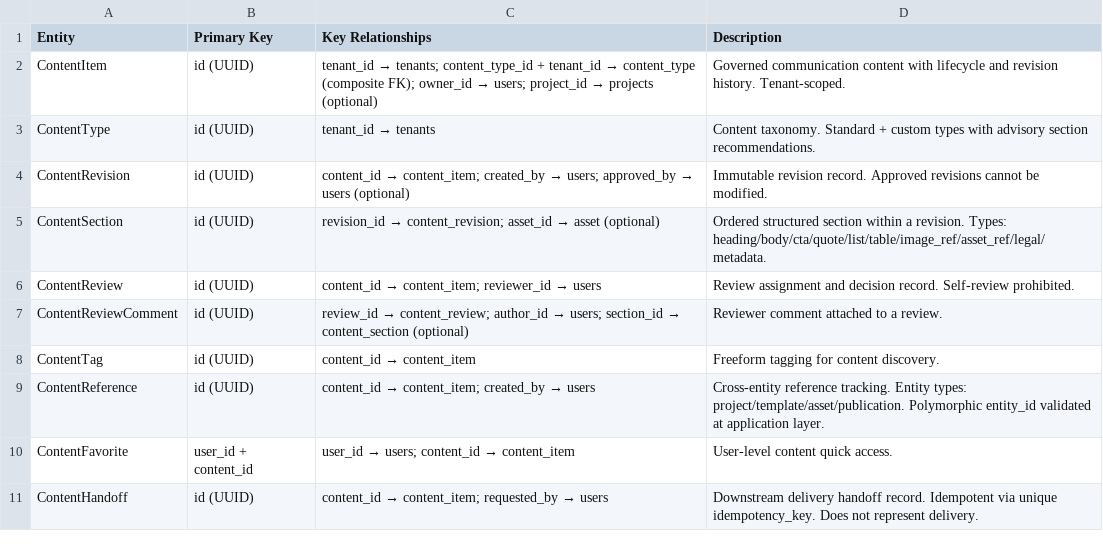
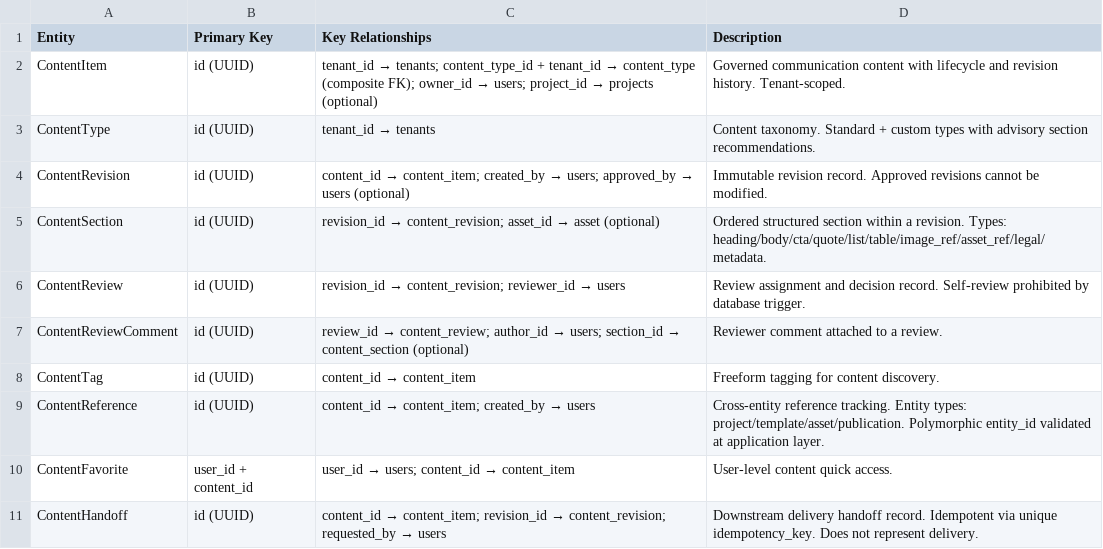
Before and after one commit to MMS-NCLP/mass-hq-nitro-4x, a CSV file: docs/applications/MASS-APP-013-design-studio/V06/MASS-APP-013-V06_Data_Model.csv, drawn as a sheet.

```diff
--- a/docs/applications/MASS-APP-013-design-studio/V06/MASS-APP-013-V06_Data_Model.csv
+++ b/docs/applications/MASS-APP-013-design-studio/V06/MASS-APP-013-V06_Data_Model.csv
@@ -5,3 +5,3 @@ ContentRevision,id (UUID),"content_id → content_item; created_by → users; ap
 ContentSection,id (UUID),"revision_id → content_revision; asset_id → asset (optional)",Ordered structured section within a revision. Types: heading/body/cta/quote/list/table/image_ref/asset_ref/legal/metadata.
-ContentReview,id (UUID),"content_id → content_item; reviewer_id → users",Review assignment and decision record. Self-review prohibited.
+ContentReview,id (UUID),"revision_id → content_revision; reviewer_id → users",Review assignment and decision record. Self-review prohibited by database trigger.
 ContentReviewComment,id (UUID),"review_id → content_review; author_id → users; section_id → content_section (optional)",Reviewer comment attached to a review.
@@ -10,2 +10,2 @@ ContentReference,id (UUID),"content_id → content_item; created_by → users",C
 ContentFavorite,user_id + content_id,"user_id → users; content_id → content_item",User-level content quick access.
-ContentHandoff,id (UUID),"content_id → content_item; requested_by → users",Downstream delivery handoff record. Idempotent via unique idempotency_key. Does not represent delivery.
+ContentHandoff,id (UUID),"content_id → content_item; revision_id → content_revision; requested_by → users",Downstream delivery handoff record. Idempotent via unique idempotency_key. Does not represent delivery.
```
Also changed, not shown: 3 other files.
